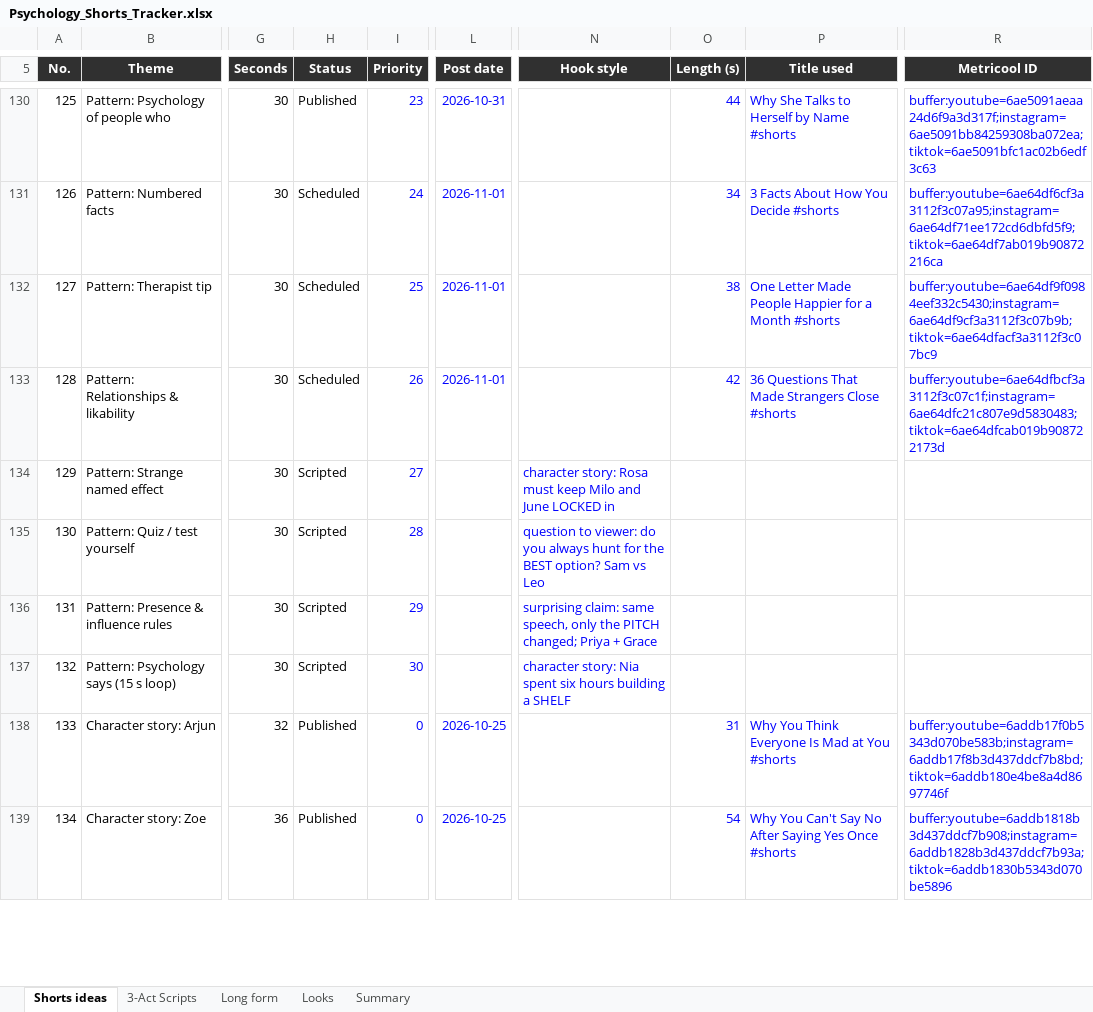
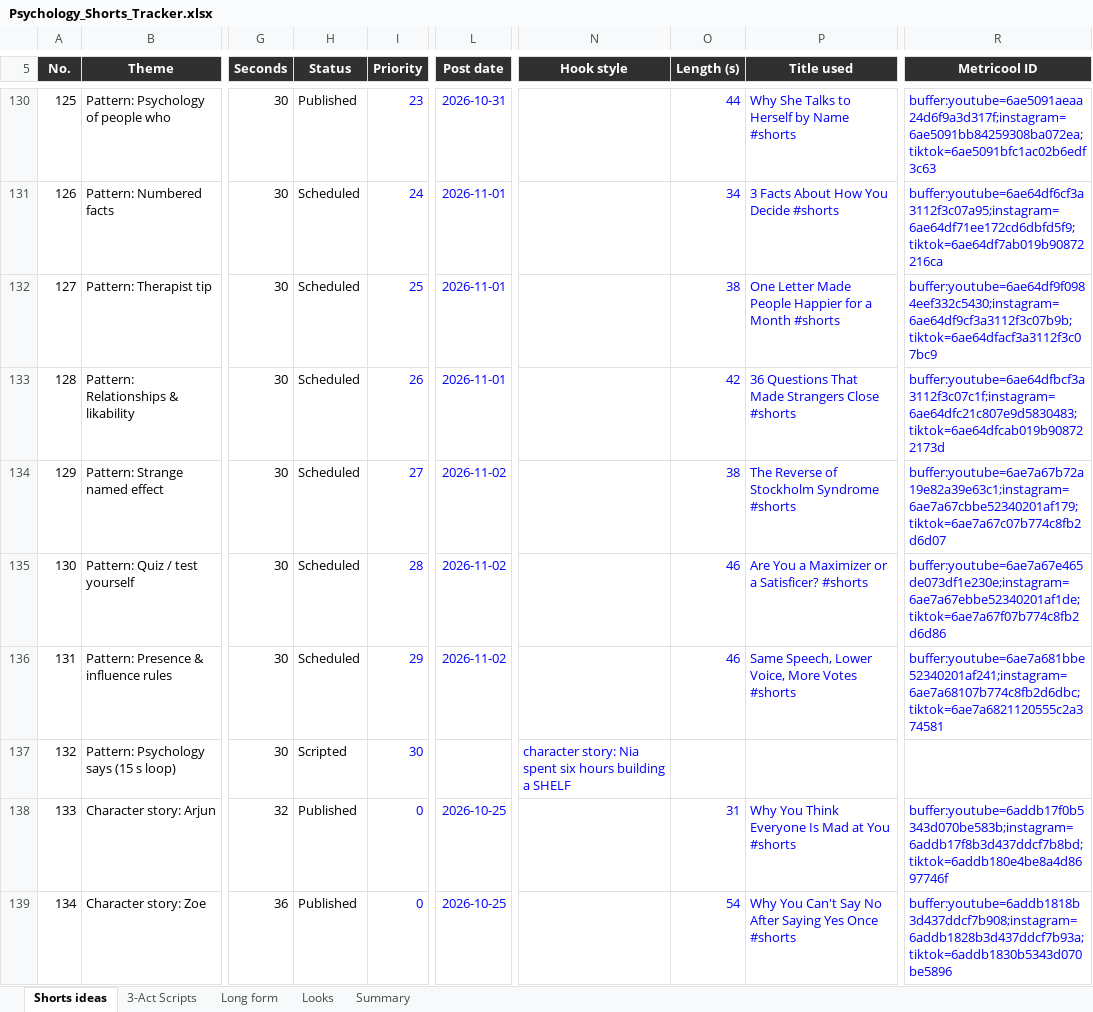
Before and after one commit to SamShark777/motion-as-code, an Excel workbook: shorts/Psychology_Shorts_Tracker.xlsx, sheet Shorts ideas, drawn as a sheet; only a part is shown, gaps mark what is left out; values as stored, in another font and other column widths than the file's, no borders; conditional formats and table styles not drawn; the diff names each change by its address in the sheet, - before the commit and + after, or states it on an @@ line.

Commit message:
ci: scheduled 2026-11-01

```diff
--- a/shorts/Psychology_Shorts_Tracker.xlsx (sheet Shorts ideas)
+++ b/shorts/Psychology_Shorts_Tracker.xlsx (sheet Shorts ideas)
-H134:H136 (Status): Scripted
+H134:H136 (Status): Scheduled
-L134:L136 (Post date): (empty)
+L134:L136 (Post date): 2026-11-02
-N134 (Hook style): character story: Rosa must keep Milo and June LOCKED in
+N134 (Hook style): (empty)
-O134 (Length (s)): (empty)
+O134 (Length (s)): 38
-P134 (Title used): (empty)
+P134 (Title used): The Reverse of Stockholm Syndrome #shorts
-R134 (Metricool ID): (empty)
+R134 (Metricool ID): buffer:youtube=6ae7a67b72a19e82a39e63c1;instagram=6ae7a67cbbe52340201af179;tiktok=6ae7a67c07b774c8fb2d6d07
-N135 (Hook style): question to viewer: do you always hunt for the BEST option? Sam vs Leo
+N135 (Hook style): (empty)
-O135:O136 (Length (s)): (empty)
+O135:O136 (Length (s)): 46
-P135 (Title used): (empty)
+P135 (Title used): Are You a Maximizer or a Satisficer? #shorts
-R135 (Metricool ID): (empty)
+R135 (Metricool ID): buffer:youtube=6ae7a67e465de073df1e230e;instagram=6ae7a67ebbe52340201af1de;tiktok=6ae7a67f07b774c8fb2d6d86
-N136 (Hook style): surprising claim: same speech, only the PITCH changed; Priya + Grace
+N136 (Hook style): (empty)
-P136 (Title used): (empty)
+P136 (Title used): Same Speech, Lower Voice, More Votes #shorts
-R136 (Metricool ID): (empty)
+R136 (Metricool ID): buffer:youtube=6ae7a681bbe52340201af241;instagram=6ae7a68107b774c8fb2d6dbc;tiktok=6ae7a6821120555c2a374581
```
Also changed, not shown: 6 other files.
